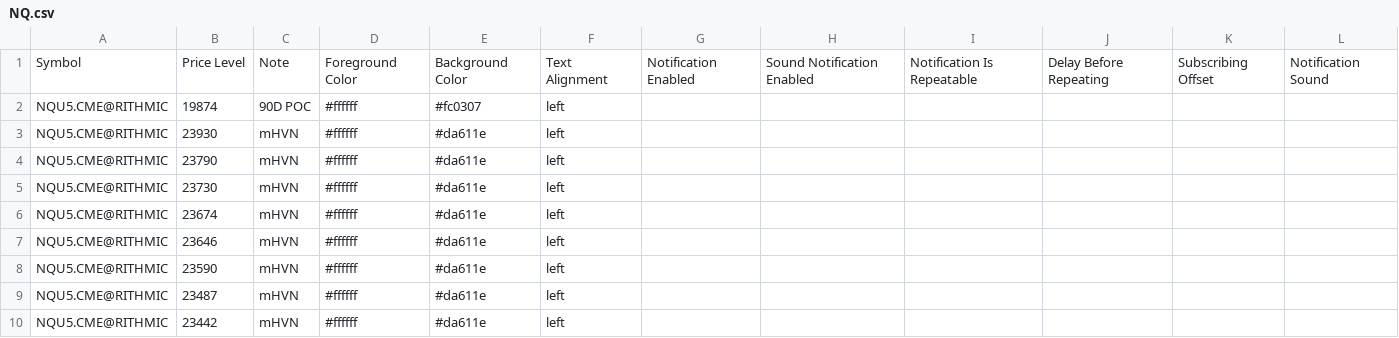
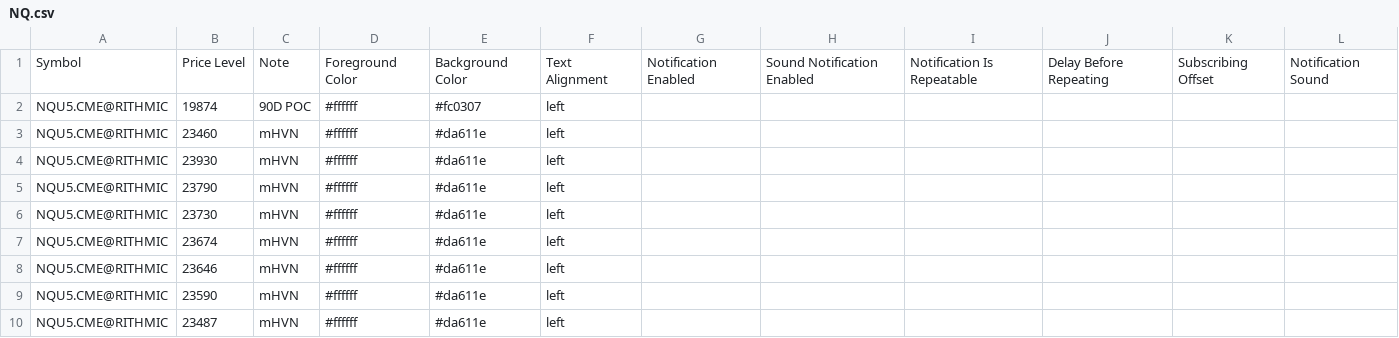
Before and after one commit to Thinkwithbookmap/Cloud-notes, a CSV file: NQ.csv, drawn as a sheet; only a part is shown; the shorter side is filled out with more unchanged rows; the diff names each change by its address in the sheet, - before the commit and + after, or states it on an @@ line.

Commit message:
Update NQ.csv

```diff
--- a/NQ.csv
+++ b/NQ.csv
+row 3: NQU5.CME@RITHMIC | 23460 | mHVN | #ffffff | #da611e | left
```
